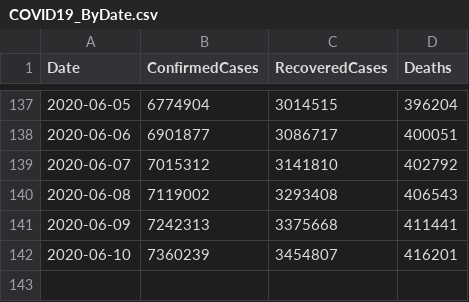
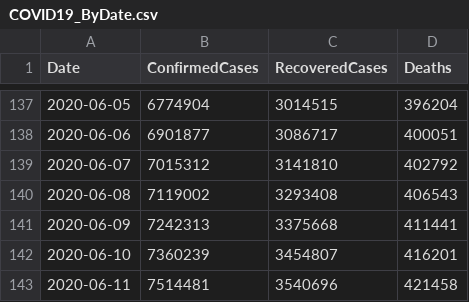
Before and after one commit to kevorkkeheian/covid-19-archived, a CSV file: datasets/COVID19_ByDate.csv, drawn as a sheet; only a part is shown, gaps mark what is left out.

```diff
--- a/datasets/COVID19_ByDate.csv
+++ b/datasets/COVID19_ByDate.csv
@@ -142 +142,2 @@ Date,ConfirmedCases,RecoveredCases,Deaths
 2020-06-10,7360239,3454807,416201
+2020-06-11,7514481,3540696,421458
```
Also changed, not shown: datasets/COVID19_ByCountry.csv.
